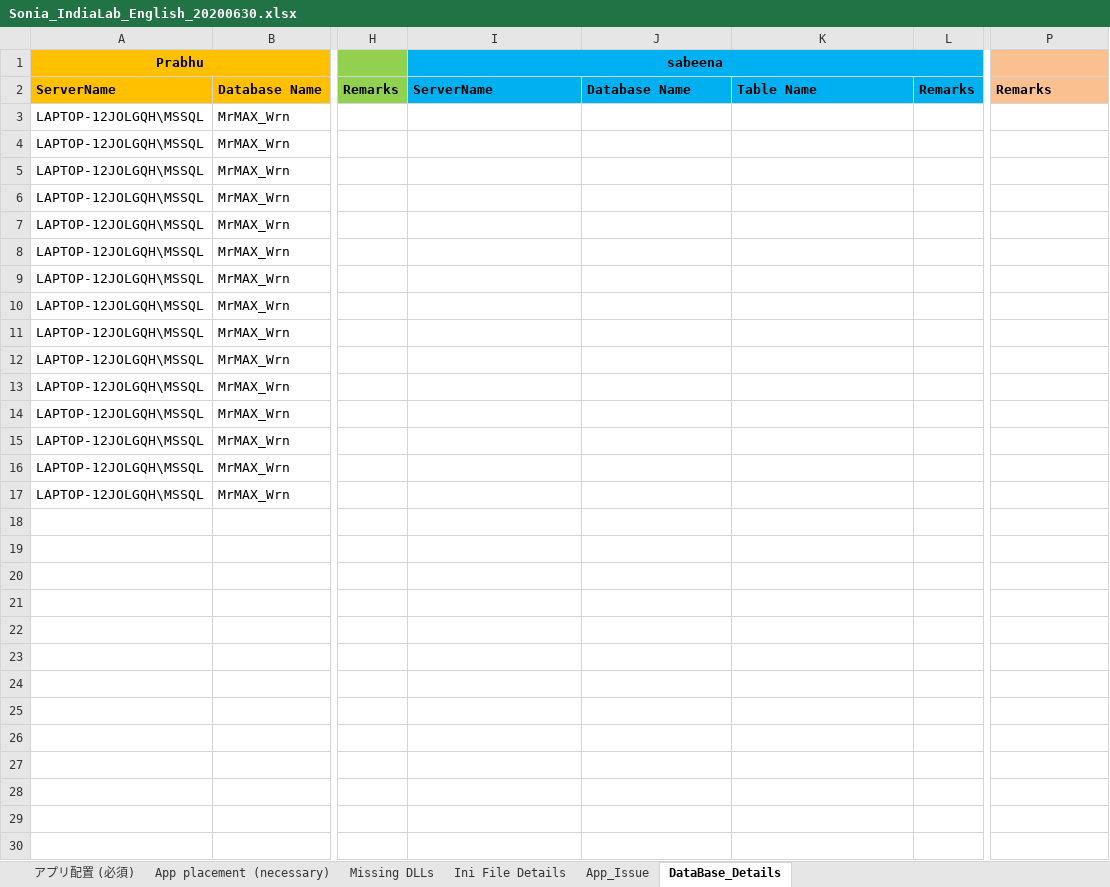
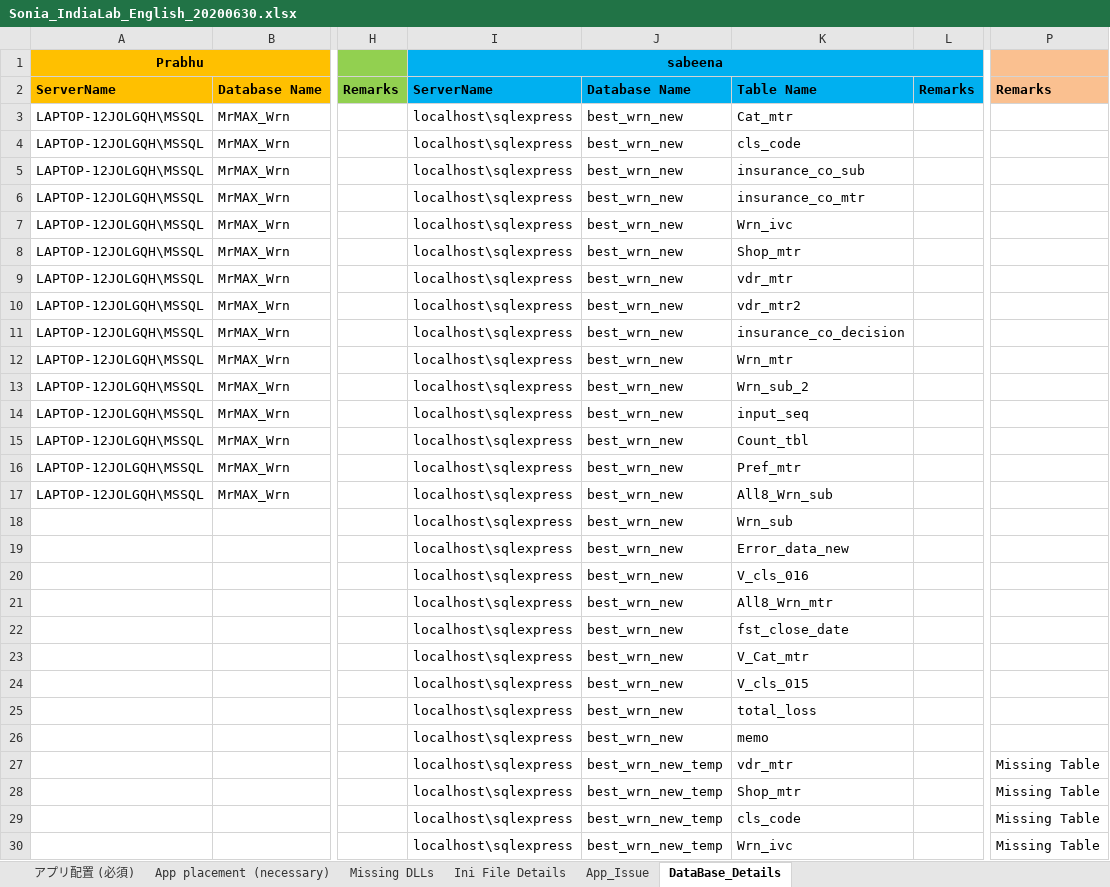
Before and after one commit to tcbalaji/DailyTracker, an Excel workbook: Sonia_IndiaLab_English_20200630.xlsx, sheet DataBase_Details, drawn as a sheet; only a part is shown, gaps mark what is left out; values as stored, in another font and other column widths than the file's, no borders; the diff covers the shown part only; the diff names each change by its address in the sheet, - before the commit and + after, or states it on an @@ line.

```diff
--- a/Sonia_IndiaLab_English_20200630.xlsx (sheet DataBase_Details)
+++ b/Sonia_IndiaLab_English_20200630.xlsx (sheet DataBase_Details)
-I3:I30: (empty)
+I3:I30: localhost\sqlexpress
-J3:J26: (empty)
+J3:J26: best_wrn_new
-K3: (empty)
+K3: Cat_mtr
-K4: (empty)
+K4: cls_code
-K5: (empty)
+K5: insurance_co_sub
-K6: (empty)
+K6: insurance_co_mtr
-K7: (empty)
+K7: Wrn_ivc
-K8: (empty)
+K8: Shop_mtr
-K9: (empty)
+K9: vdr_mtr
-K10: (empty)
+K10: vdr_mtr2
-K11: (empty)
+K11: insurance_co_decision
-K12: (empty)
+K12: Wrn_mtr
-K13: (empty)
+K13: Wrn_sub_2
-K14: (empty)
+K14: input_seq
-K15: (empty)
+K15: Count_tbl
-K16: (empty)
+K16: Pref_mtr
-K17: (empty)
+K17: All8_Wrn_sub
-K18: (empty)
+K18: Wrn_sub
-K19: (empty)
+K19: Error_data_new
-K20: (empty)
+K20: V_cls_016
-K21: (empty)
+K21: All8_Wrn_mtr
-K22: (empty)
+K22: fst_close_date
-K23: (empty)
+K23: V_Cat_mtr
-K24: (empty)
+K24: V_cls_015
-K25: (empty)
+K25: total_loss
-K26: (empty)
+K26: memo
-J27:J30: (empty)
+J27:J30: best_wrn_new_temp
-K27: (empty)
+K27: vdr_mtr
-P27:P30: (empty)
+P27:P30: Missing Table
-K28: (empty)
+K28: Shop_mtr
-K29: (empty)
+K29: cls_code
-K30: (empty)
+K30: Wrn_ivc
```
Also changed, not shown: 57 edited cells and cell formats elsewhere in this sheet, sheet Ini File Details, hidden cells.
